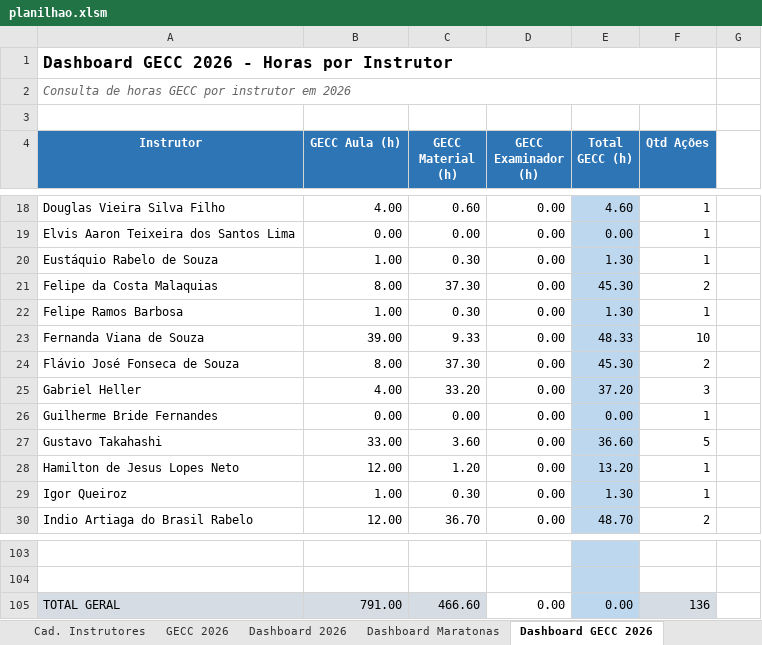
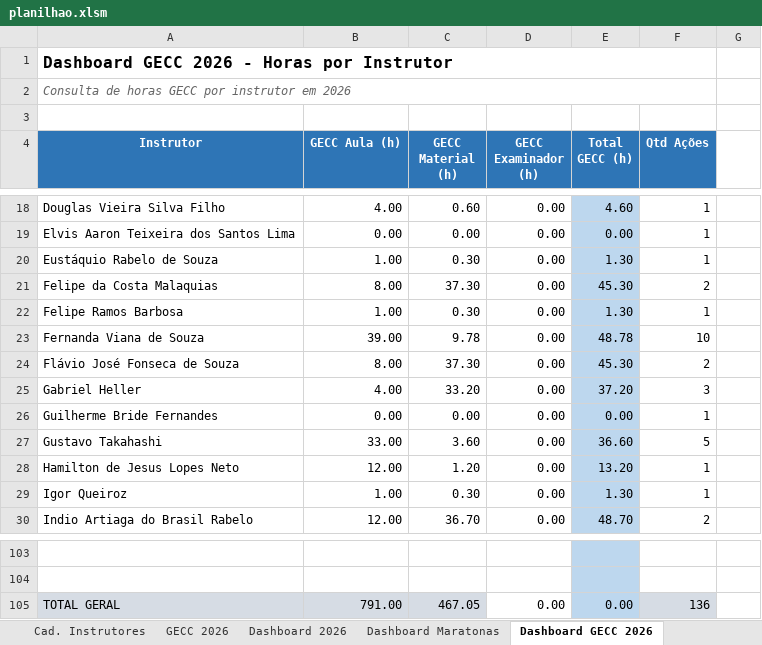
Before and after one commit to silvionascimentobh-lab/SAED-Dashboard, an Excel workbook: planilhao.xlsm, sheet Dashboard GECC 2026, drawn as a sheet; only a part is shown, gaps mark what is left out; values as stored, in another font and other column widths than the file's, no borders; the diff names each change by its address in the sheet, - before the commit and + after, or states it on an @@ line.

```diff
--- a/planilhao.xlsm (sheet Dashboard GECC 2026)
+++ b/planilhao.xlsm (sheet Dashboard GECC 2026)
-C23 (GECC Material (h)): 9.33
+C23 (GECC Material (h)): 9.78
-E23 (Total GECC (h)): 48.33
+E23 (Total GECC (h)): 48.78
-C105 (GECC Material (h)): 466.60
+C105 (GECC Material (h)): 467.05
```
Also changed, not shown: sheet GECC 2026, charts or pictures.
